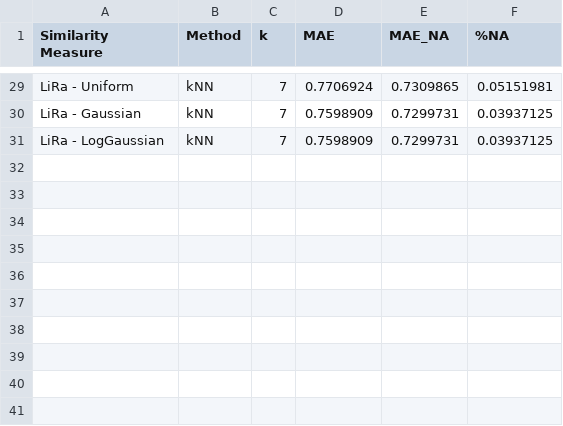
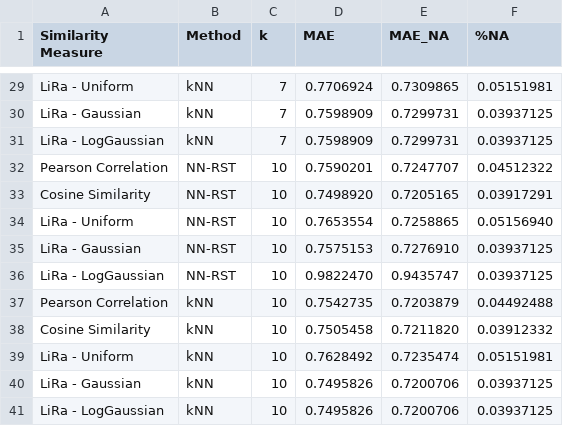
Before and after one commit to jacobmunson/RecommenderSystems, a CSV file: MovieLens Evaluation/ml_100k_80_20_split.csv, drawn as a sheet; only a part is shown, gaps mark what is left out; the diff names each change by its address in the sheet, - before the commit and + after, or states it on an @@ line.

Commit message:
Update ml_100k_80_20_split.csv

```diff
--- a/MovieLens Evaluation/ml_100k_80_20_split.csv
+++ b/MovieLens Evaluation/ml_100k_80_20_split.csv
+row 32: Pearson Correlation | NN-RST | 10 | 0.7590201 | 0.7247707 | 0.04512322
+row 33: Cosine Similarity | NN-RST | 10 | 0.7498920 | 0.7205165 | 0.03917291
+row 34: LiRa - Uniform | NN-RST | 10 | 0.7653554 | 0.7258865 | 0.05156940
+row 35: LiRa - Gaussian | NN-RST | 10 | 0.7575153 | 0.7276910 | 0.03937125
+row 36: LiRa - LogGaussian | NN-RST | 10 | 0.9822470 | 0.9435747 | 0.03937125
+row 37: Pearson Correlation | kNN | 10 | 0.7542735 | 0.7203879 | 0.04492488
+row 38: Cosine Similarity | kNN | 10 | 0.7505458 | 0.7211820 | 0.03912332
+row 39: LiRa - Uniform | kNN | 10 | 0.7628492 | 0.7235474 | 0.05151981
+row 40: LiRa - Gaussian | kNN | 10 | 0.7495826 | 0.7200706 | 0.03937125
+row 41: LiRa - LogGaussian | kNN | 10 | 0.7495826 | 0.7200706 | 0.03937125
```
